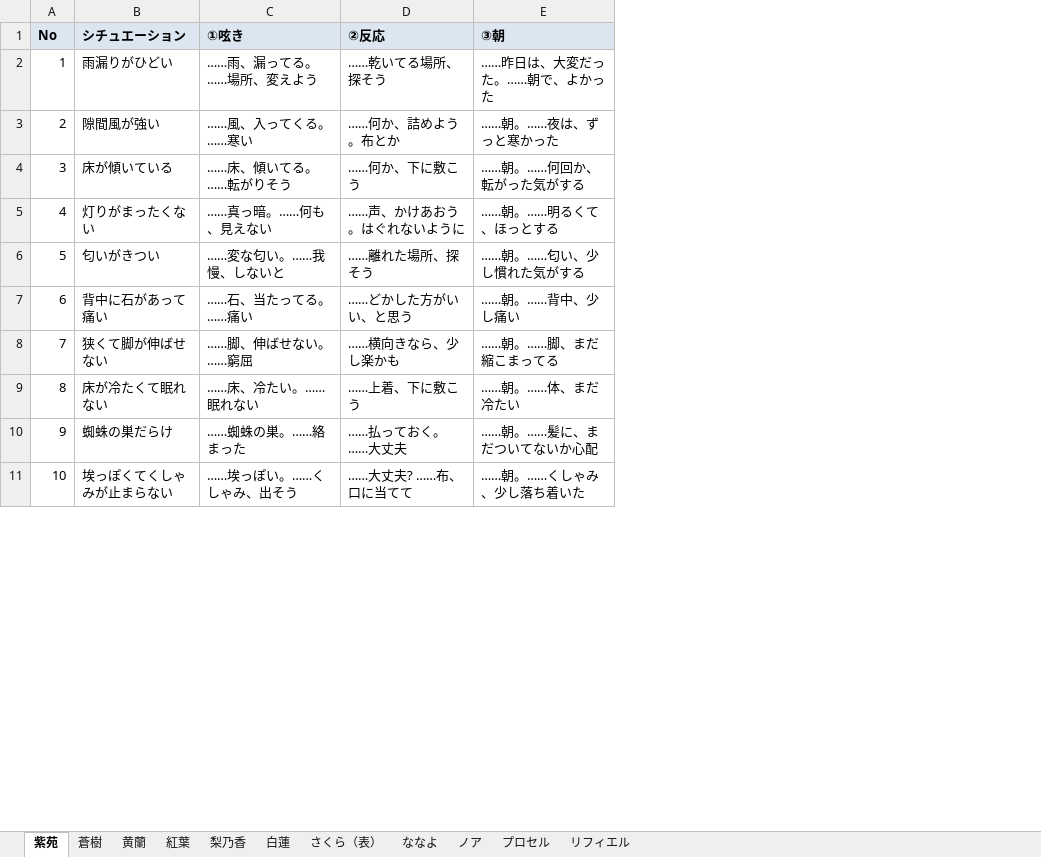
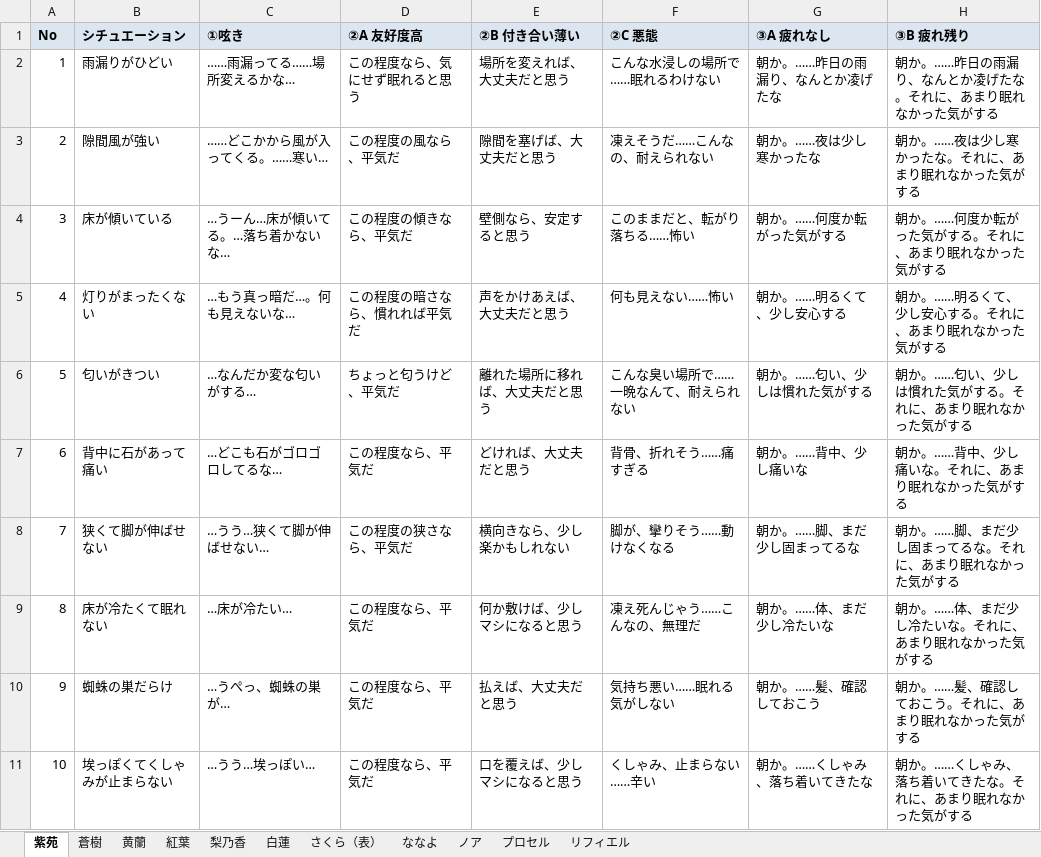
Before and after one commit to eqlair/magia-pilgrims, an Excel workbook: public/files/CHR/camp_situations.xlsx, sheet 紫苑, drawn as a sheet; only a part is shown; values as stored, in another font and other column widths than the file's, no borders; removed rows and columns are numbered as before the commit, all else as after; the diff covers the shown part only; the diff names each change by its address in the sheet, - before the commit and + after, or states it on an @@ line.

```diff
--- a/public/files/CHR/camp_situations.xlsx (sheet 紫苑)
+++ b/public/files/CHR/camp_situations.xlsx (sheet 紫苑)
-column D (②反応), rows 2-11: ……乾いてる場所、探そう | ……何か、詰めよう。布とか | ……何か、下に敷こう | ……声、かけあおう。はぐれないように | ……離れた場所、探そう | ……どかした方がいい、と思う | ……横向きなら、少し楽かも | ……上着、下に敷こう | ……払っておく。……大丈夫 | ……大丈夫? ……布、口に当てて
-column E (③朝), rows 2-11: ……昨日は、大変だった。……朝で、よかった | ……朝。……夜は、ずっと寒かった | ……朝。……何回か、転がった気がする | ……朝。……明るくて、ほっとする | ……朝。……匂い、少し慣れた気がする | ……朝。……背中、少し痛い | ……朝。……脚、まだ縮こまってる | ……朝。……体、まだ冷たい | ……朝。……髪に、まだついてないか心配 | ……朝。……くしゃみ、少し落ち着いた
+column D (②A 友好度高), rows 2-11: この程度なら、気にせず眠れると思う | この程度の風なら、平気だ | この程度の傾きなら、平気だ | この程度の暗さなら、慣れれば平気だ | ちょっと匂うけど、平気だ | この程度なら、平気だ | この程度の狭さなら、平気だ | この程度なら、平気だ | この程度なら、平気だ | この程度なら、平気だ
+column E (②B 付き合い薄い), rows 2-11: 場所を変えれば、大丈夫だと思う | 隙間を塞げば、大丈夫だと思う | 壁側なら、安定すると思う | 声をかけあえば、大丈夫だと思う | 離れた場所に移れば、大丈夫だと思う | どければ、大丈夫だと思う | 横向きなら、少し楽かもしれない | 何か敷けば、少しマシになると思う | 払えば、大丈夫だと思う | 口を覆えば、少しマシになると思う
+column F (②C 悪態), rows 2-11: こんな水浸しの場所で……眠れるわけない | 凍えそうだ……こんなの、耐えられない | このままだと、転がり落ちる……怖い | 何も見えない……怖い | こんな臭い場所で……一晩なんて、耐えられない | 背骨、折れそう……痛すぎる | 脚が、攣りそう……動けなくなる | 凍え死んじゃう……こんなの、無理だ | 気持ち悪い……眠れる気がしない | くしゃみ、止まらない……辛い
+column G (③A 疲れなし), rows 2-11: 朝か。……昨日の雨漏り、なんとか凌げたな | 朝か。……夜は少し寒かったな | 朝か。……何度か転がった気がする | 朝か。……明るくて、少し安心する | 朝か。……匂い、少しは慣れた気がする | 朝か。……背中、少し痛いな | 朝か。……脚、まだ少し固まってるな | 朝か。……体、まだ少し冷たいな | 朝か。……髪、確認しておこう | 朝か。……くしゃみ、落ち着いてきたな
+column H (③B 疲れ残り), rows 2-11: 朝か。……昨日の雨漏り、なんとか凌げたな。それに、あまり眠れなかった気がする | 朝か。……夜は少し寒かったな。それに、あまり眠れなかった気がする | 朝か。……何度か転がった気がする。それに、あまり眠れなかった気がする | 朝か。……明るくて、少し安心する。それに、あまり眠れなかった気がする | 朝か。……匂い、少しは慣れた気がする。それに、あまり眠れなかった気がする | 朝か。……背中、少し痛いな。それに、あまり眠れなかった気がする | 朝か。……脚、まだ少し固まってるな。それに、あまり眠れなかった気がする | 朝か。……体、まだ少し冷たいな。それに、あまり眠れなかった気がする | 朝か。……髪、確認しておこう。それに、あまり眠れなかった気がする | 朝か。……くしゃみ、落ち着いてきたな。それに、あまり眠れなかった気がする
-C2 (①呟き): ……雨、漏ってる。……場所、変えよう
+C2 (①呟き): ……雨漏ってる……場所変えるかな…
-C3 (①呟き): ……風、入ってくる。……寒い
+C3 (①呟き): ……どこかから風が入ってくる。……寒い…
-C4 (①呟き): ……床、傾いてる。……転がりそう
+C4 (①呟き): …うーん…床が傾いてる。…落ち着かないな…
-C5 (①呟き): ……真っ暗。……何も、見えない
+C5 (①呟き): …もう真っ暗だ…。何も見えないな…
-C6 (①呟き): ……変な匂い。……我慢、しないと
+C6 (①呟き): …なんだか変な匂いがする…
-C7 (①呟き): ……石、当たってる。……痛い
+C7 (①呟き): …どこも石がゴロゴロしてるな…
-C8 (①呟き): ……脚、伸ばせない。……窮屈
+C8 (①呟き): …うう…狭くて脚が伸ばせない…
-C9 (①呟き): ……床、冷たい。……眠れない
+C9 (①呟き): …床が冷たい…
-C10 (①呟き): ……蜘蛛の巣。……絡まった
+C10 (①呟き): …うぺっ、蜘蛛の巣が…
-C11 (①呟き): ……埃っぽい。……くしゃみ、出そう
+C11 (①呟き): …うう…埃っぽい…
```
Also changed, not shown: 10 edited cells elsewhere in this sheet, sheet さくら（表）, sheet ななよ, sheet リフィエル, sheet 蒼樹, sheet 黄蘭, sheet 白蓮, 4 more sheets, 5 other files.
